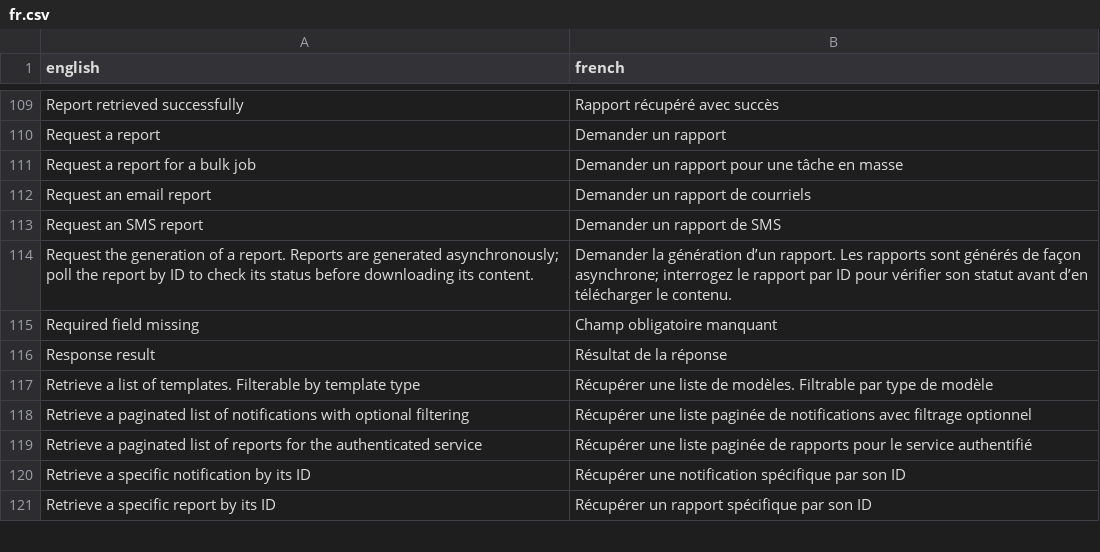
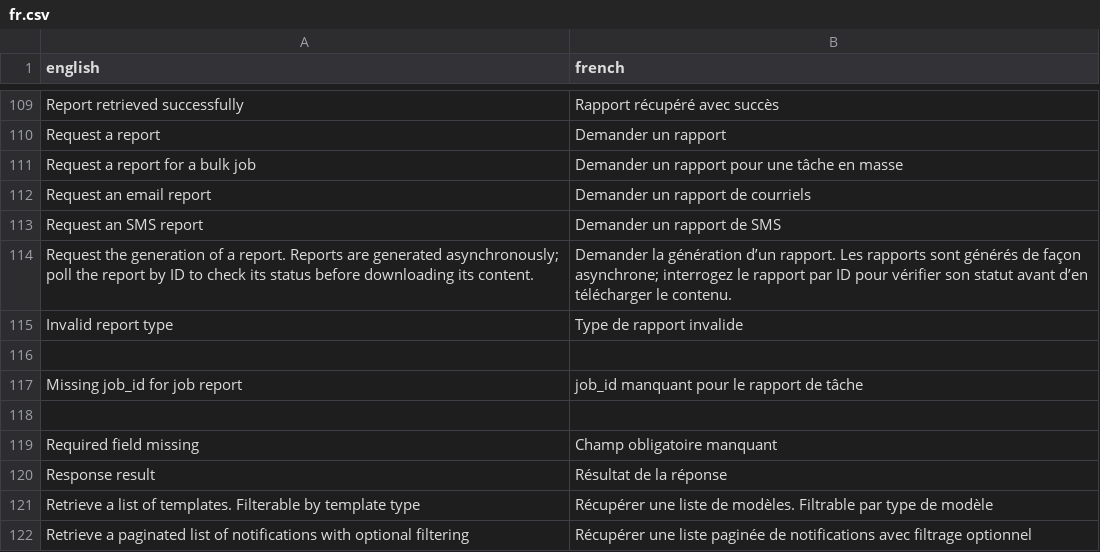
Before and after one commit to cds-snc/notification-api, a CSV file: openapi/translations/fr.csv, drawn as a sheet; only a part is shown, gaps mark what is left out; the shorter side is filled out with more unchanged rows.

```diff
--- a/openapi/translations/fr.csv
+++ b/openapi/translations/fr.csv
@@ -114,2 +114,6 @@
 "Request the generation of a report. Reports are generated asynchronously; poll the report by ID to check its status before downloading its content.","Demander la génération d’un rapport. Les rapports sont générés de façon asynchrone; interrogez le rapport par ID pour vérifier son statut avant d’en télécharger le contenu."
+"Invalid report type","Type de rapport invalide"
+
+"Missing job_id for job report","job_id manquant pour le rapport de tâche"
+
 "Required field missing","Champ obligatoire manquant"
```
